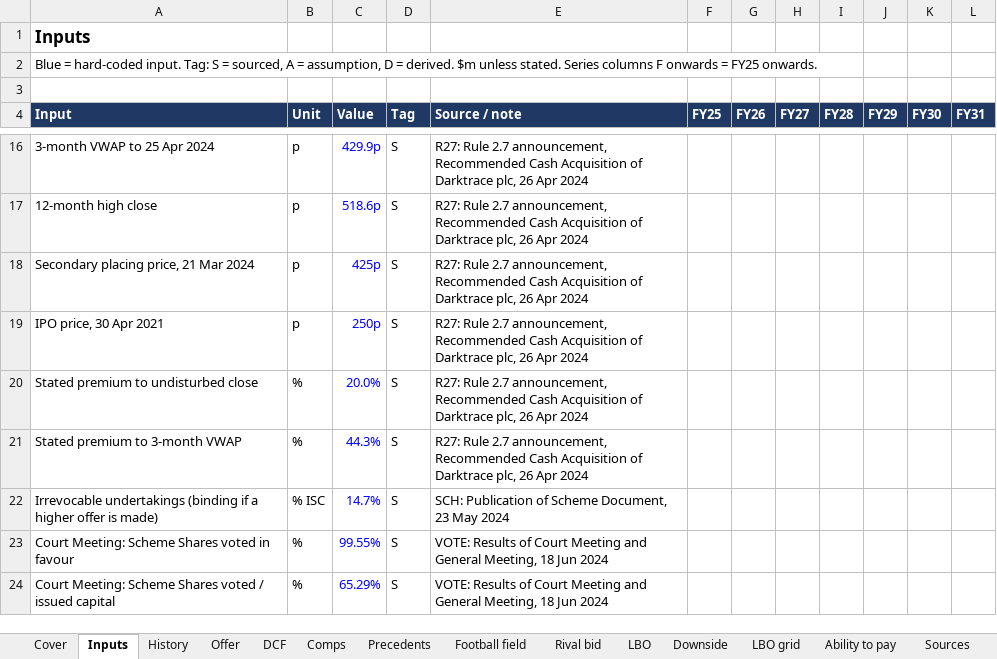
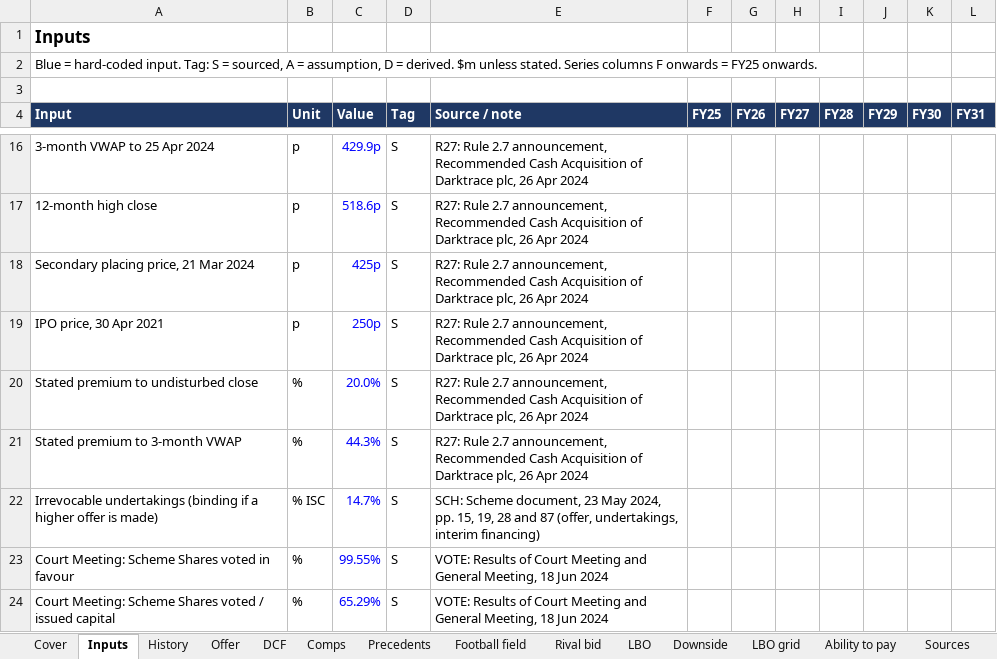
Before and after one commit to Tobenna30/finance-models, an Excel workbook: projects/04-08-darktrace/models/Darktrace_04_08.xlsx, sheet Inputs, drawn as a sheet; only a part is shown, gaps mark what is left out; values as stored, in another font and other column widths than the file's, no borders; the diff names each change by its address in the sheet, - before the commit and + after, or states it on an @@ line.

```diff
--- a/projects/04-08-darktrace/models/Darktrace_04_08.xlsx (sheet Inputs)
+++ b/projects/04-08-darktrace/models/Darktrace_04_08.xlsx (sheet Inputs)
-E22 (Source / note): SCH: Publication of Scheme Document, 23 May 2024
+E22 (Source / note): SCH: Scheme document, 23 May 2024, pp. 15, 19, 28 and 87 (offer, undertakings, interim financing)
```
Also changed, not shown: sheet Cover, sheet Sources, sheet Football field, charts or pictures, 17 other files.
